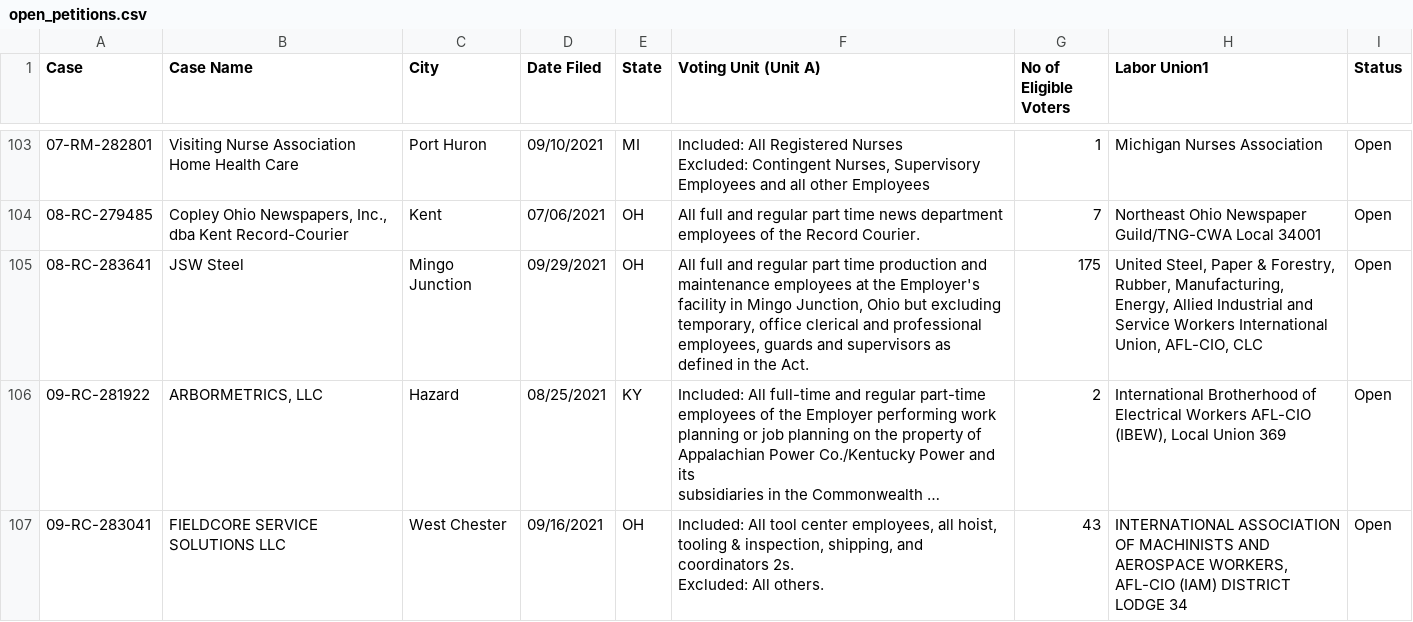
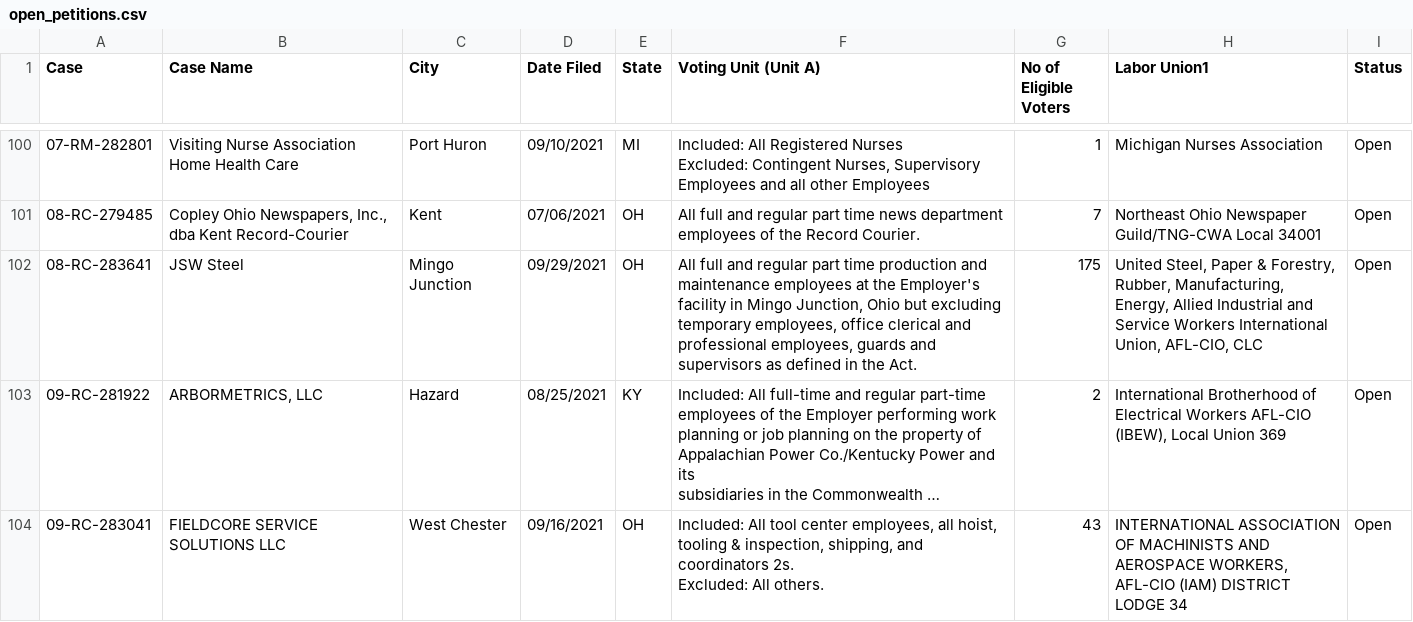
Before and after one commit to reuning/unionwebsite, a CSV file: gen/data/open_petitions.csv, drawn as a sheet; only a part is shown, gaps mark what is left out; long unchanged cells end in …; addresses are those after the commit; the diff covers the shown part only; the diff names each change by its address in the sheet, - before the commit and + after, or states it on an @@ line.

```diff
--- a/gen/data/open_petitions.csv
+++ b/gen/data/open_petitions.csv
-F102 (Voting Unit (Unit A)): …but excluding temporary, office clerical…
+F102 (Voting Unit (Unit A)): …but excluding temporary employees, office clerical…
```
Also changed, not shown: 7 added rows, 14 removed rows and 6 edited cells elsewhere in this file.
